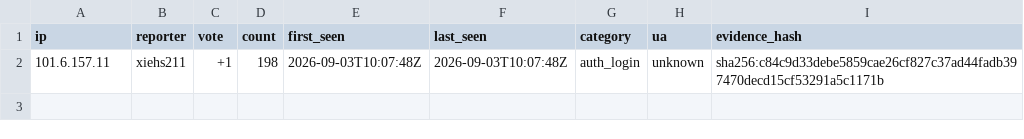
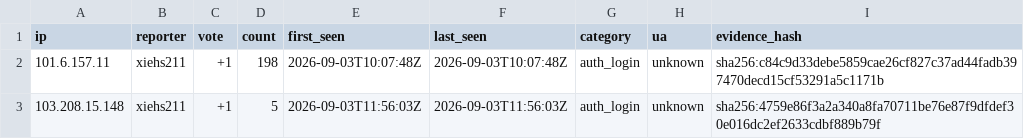
Before and after one commit to xiehs211/sub2api-badip, a CSV file: votes/2026-09.csv, drawn as a sheet.

Commit message:
report: add manually verified brute-force IP (#4)
* report: add manually verified brute-force IP

* report: add manually verified brute-force IP

```diff
--- a/votes/2026-09.csv
+++ b/votes/2026-09.csv
@@ -2 +2,2 @@ ip,reporter,vote,count,first_seen,last_seen,category,ua,evidence_hash
 101.6.157.11,xiehs211,+1,198,2026-09-03T10:07:48Z,2026-09-03T10:07:48Z,auth_login,unknown,sha256:c84c9d33debe5859cae26cf827c37ad44fadb397470decd15cf53291a5c1171b
+103.208.15.148,xiehs211,+1,5,2026-09-03T11:56:03Z,2026-09-03T11:56:03Z,auth_login,unknown,sha256:4759e86f3a2a340a8fa70711be76e87f9dfdef30e016dc2ef2633cdbf889b79f
```
